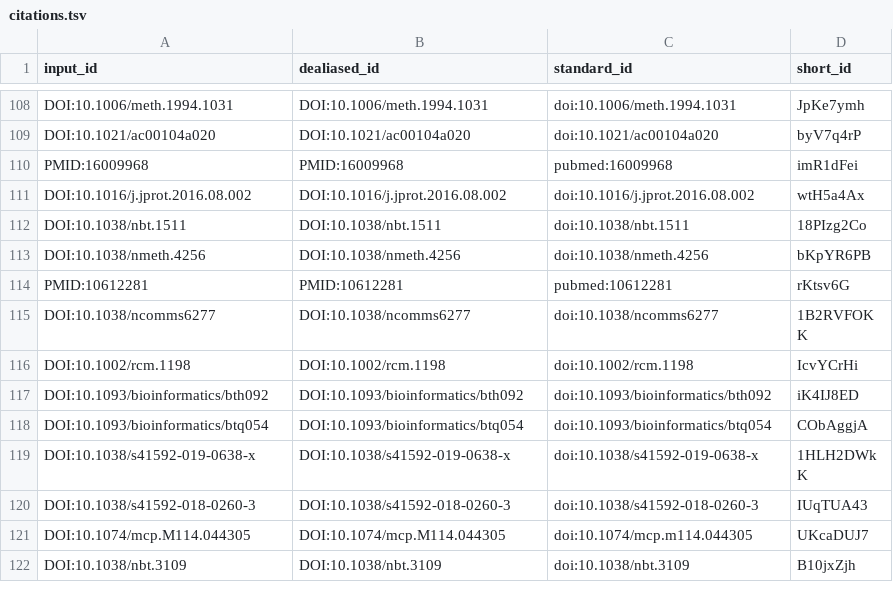
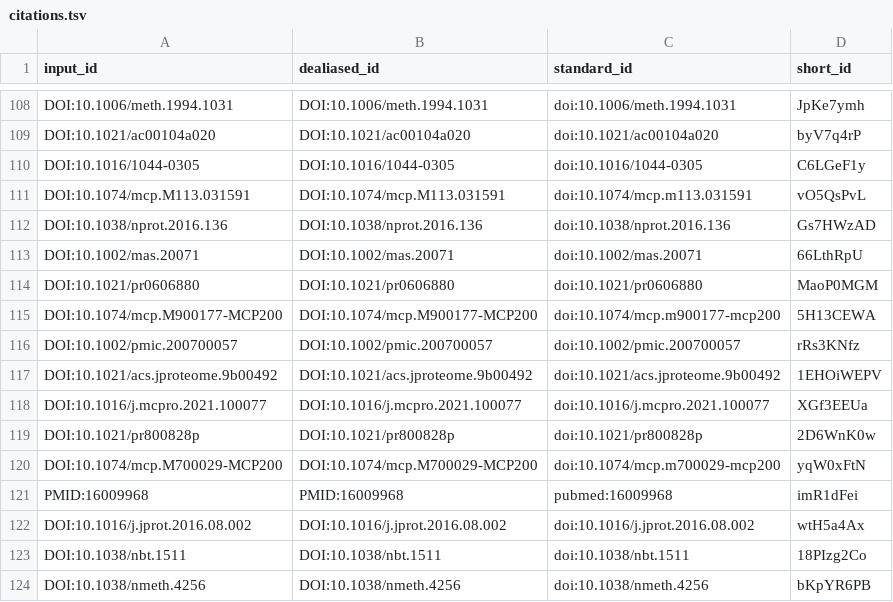
Before and after one commit to jessegmeyerlab/proteomics-tutorial, a TSV file: citations.tsv, drawn as a sheet; only a part is shown, gaps mark what is left out; the shorter side is filled out with more unchanged rows; the diff names each change by its address in the sheet, - before the commit and + after, or states it on an @@ line.

Commit message:
Update 11.Data-Acquisition.md [ci skip]
This build is based on
https://github.com/jessegmeyerlab/proteomics-tutorial/commit/4cd2724bdaf86ff07ed60f4a934d6de0ab7420e6.

This commit was created by the following CI build and job:
https://github.com/jessegmeyerlab/proteomics-tutorial/commit/4cd2724bdaf86ff07ed60f4a934d6de0ab7420e6/checks
https://github.com/jessegmeyerlab/proteomics-tutorial/actions/runs/2603301468

```diff
--- a/citations.tsv
+++ b/citations.tsv
+row 110: DOI:10.1016/1044-0305 | DOI:10.1016/1044-0305 | doi:10.1016/1044-0305 | C6LGeF1y
+row 111: DOI:10.1074/mcp.M113.031591 | DOI:10.1074/mcp.M113.031591 | doi:10.1074/mcp.m113.031591 | vO5QsPvL
+row 112: DOI:10.1038/nprot.2016.136 | DOI:10.1038/nprot.2016.136 | doi:10.1038/nprot.2016.136 | Gs7HWzAD
+row 113: DOI:10.1002/mas.20071 | DOI:10.1002/mas.20071 | doi:10.1002/mas.20071 | 66LthRpU
+row 114: DOI:10.1021/pr0606880 | DOI:10.1021/pr0606880 | doi:10.1021/pr0606880 | MaoP0MGM
+row 115: DOI:10.1074/mcp.M900177-MCP200 | DOI:10.1074/mcp.M900177-MCP200 | doi:10.1074/mcp.m900177-mcp200 | 5H13CEWA
+row 116: DOI:10.1002/pmic.200700057 | DOI:10.1002/pmic.200700057 | doi:10.1002/pmic.200700057 | rRs3KNfz
+row 117: DOI:10.1021/acs.jproteome.9b00492 | DOI:10.1021/acs.jproteome.9b00492 | doi:10.1021/acs.jproteome.9b00492 | 1EHOiWEPV
+row 118: DOI:10.1016/j.mcpro.2021.100077 | DOI:10.1016/j.mcpro.2021.100077 | doi:10.1016/j.mcpro.2021.100077 | XGf3EEUa
+row 119: DOI:10.1021/pr800828p | DOI:10.1021/pr800828p | doi:10.1021/pr800828p | 2D6WnK0w
+row 120: DOI:10.1074/mcp.M700029-MCP200 | DOI:10.1074/mcp.M700029-MCP200 | doi:10.1074/mcp.m700029-mcp200 | yqW0xFtN
```
Also changed, not shown: 7 other files.
